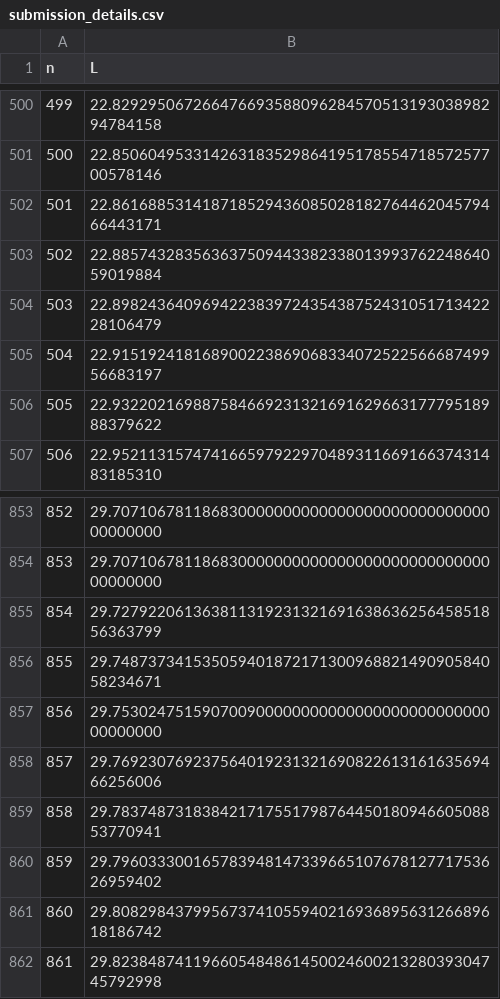
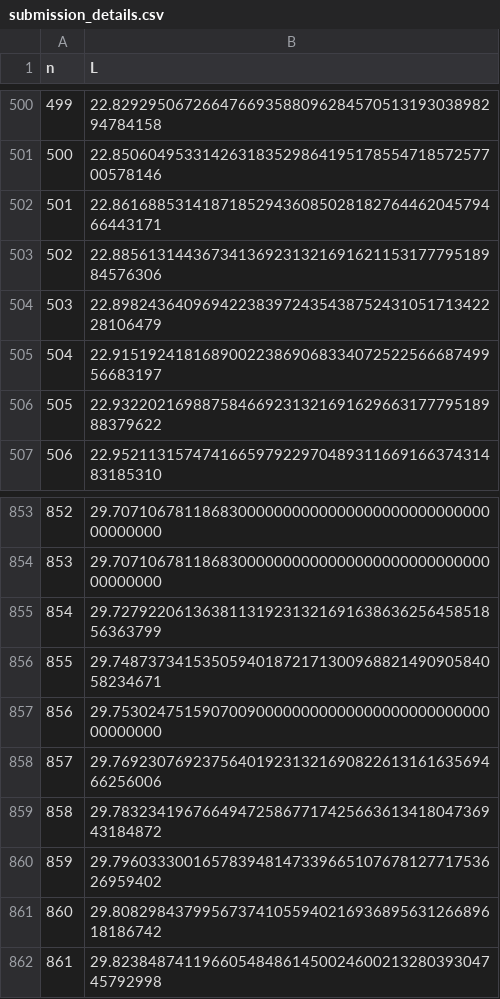
Before and after one commit to bestbryant/claude_code_squaresinsquares, a CSV file: submission_details.csv, drawn as a sheet; only a part is shown, gaps mark what is left out.

```diff
--- a/submission_details.csv
+++ b/submission_details.csv
@@ -502,3 +502,3 @@ n,L
 501,22.86168853141871852943608502818276446204579466443171
-502,22.88574328356363750944338233801399376224864059019884
+502,22.88561314436734136923132169162115317779518984576306
 503,22.89824364096942238397243543875243105171342228106479
@@ -858,3 +858,3 @@ n,L
 857,29.76923076923756401923132169082261316163569466256006
-858,29.78374873183842171755179876445018094660508853770941
+858,29.78323419676649472586771742566361341804736943184872
 859,29.79603330016578394814733966510767812771753626959402
```
Also changed, not shown: 3 other files.
